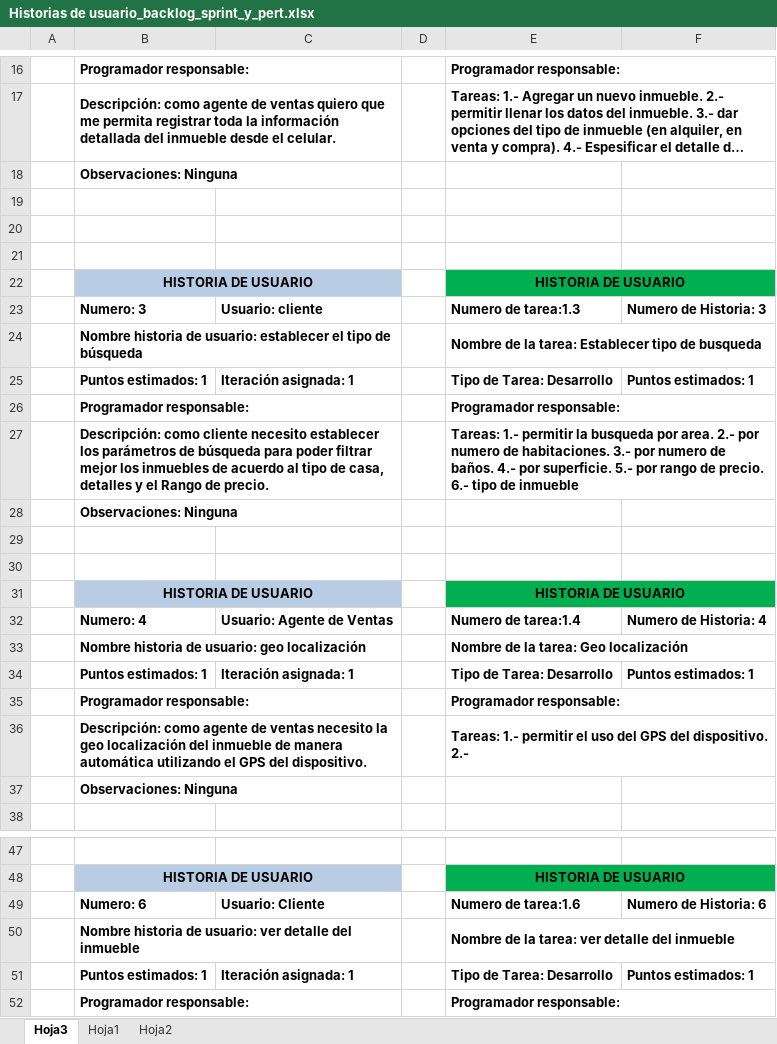
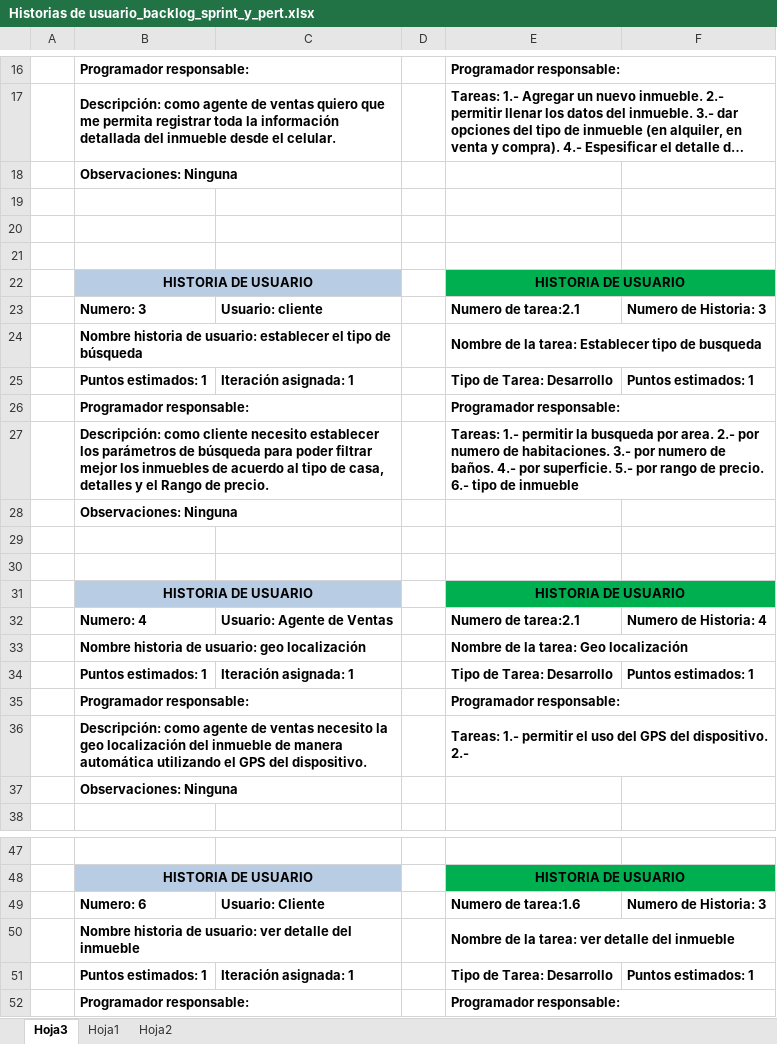
Before and after one commit to seminario1/documentacion_proyecto, an Excel workbook: Historias de usuario_backlog_sprint_y_pert.xlsx, sheet Hoja3, drawn as a sheet; only a part is shown, gaps mark what is left out; long unchanged cells end in …; values as stored, in another font and other column widths than the file's, no borders; the diff names each change by its address in the sheet, - before the commit and + after, or states it on an @@ line.

```diff
--- a/Historias de usuario_backlog_sprint_y_pert.xlsx (sheet Hoja3)
+++ b/Historias de usuario_backlog_sprint_y_pert.xlsx (sheet Hoja3)
-E23: Numero de tarea:1.3
+E23: Numero de tarea:2.1
-E32: Numero de tarea:1.4
+E32: Numero de tarea:2.1
-F49: Numero de Historia: 6
+F49: Numero de Historia: 3
```
Also changed, not shown: sheet Hoja2, sheet Hoja1, formulas that keep their value, 1 other file.
